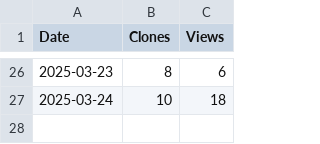
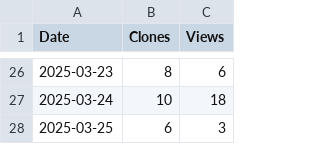
Before and after one commit to arc-research-lab/SSR, a CSV file: plot/SSR.csv, drawn as a sheet; only a part is shown, gaps mark what is left out.

```diff
--- a/plot/SSR.csv
+++ b/plot/SSR.csv
@@ -27 +27,2 @@ Date,Clones,Views
 2025-03-24,10,18
+2025-03-25,6,3
```
Also changed, not shown: 2 other files.
